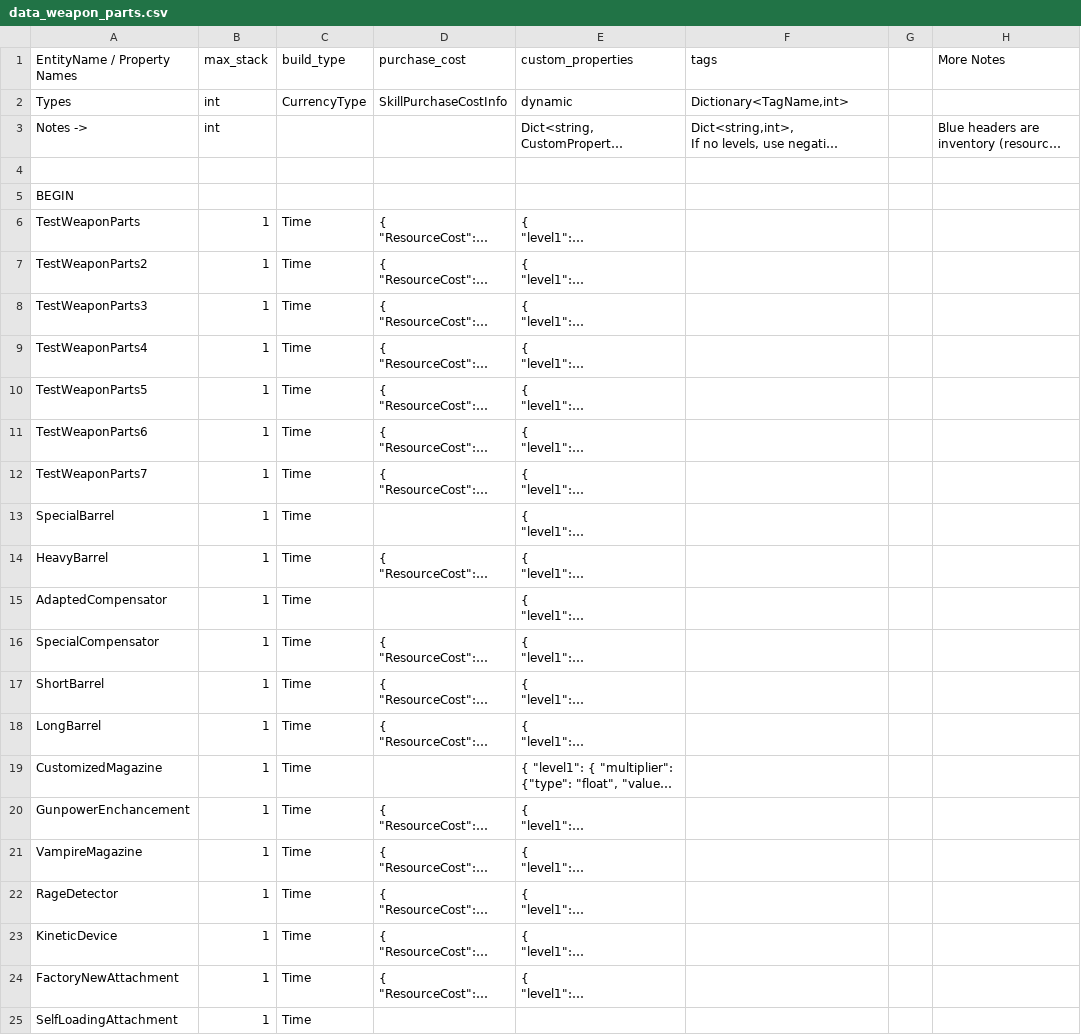
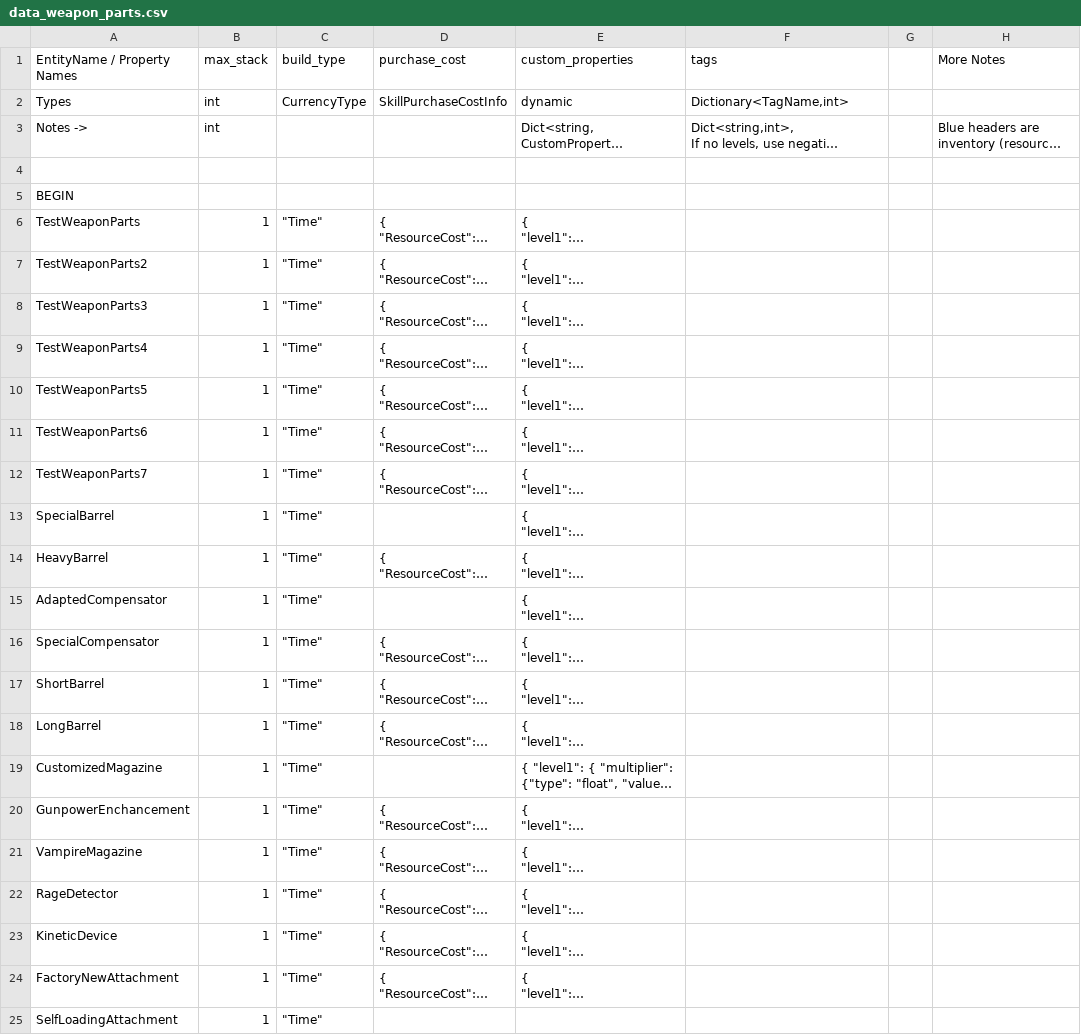
Before and after one commit to cty288/Capstone, a CSV file: Assets/Resources/data_weapon_parts.csv, drawn as a sheet; long unchanged cells end in …; the diff names each change by its address in the sheet, - before the commit and + after, or states it on an @@ line.

Commit message:
Update data_weapon_parts.csv

```diff
--- a/Assets/Resources/data_weapon_parts.csv
+++ b/Assets/Resources/data_weapon_parts.csv
-C6:C25 (build_type): Time
+C6:C25 (build_type): "Time"
```
